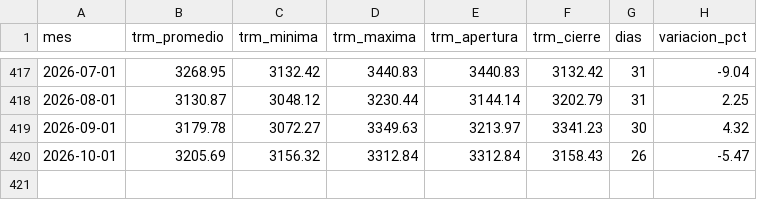
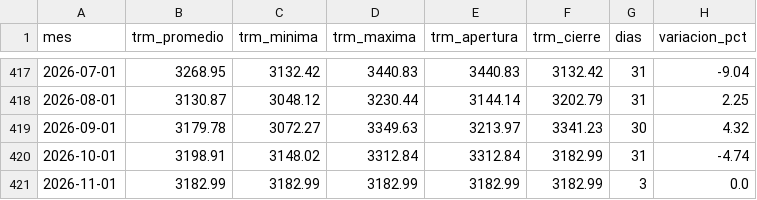
Before and after one commit to KevinMoya200/trm-colombia-pipeline, a CSV file: output/trm_mensual.csv, drawn as a sheet; only a part is shown, gaps mark what is left out.

```diff
--- a/output/trm_mensual.csv
+++ b/output/trm_mensual.csv
@@ -419,2 +419,3 @@ mes,trm_promedio,trm_minima,trm_maxima,trm_apertura,trm_cierre,dias,variacion_pc
 2026-09-01,3179.78,3072.27,3349.63,3213.97,3341.23,30,4.32
-2026-10-01,3205.69,3156.32,3312.84,3312.84,3158.43,26,-5.47
+2026-10-01,3198.91,3148.02,3312.84,3312.84,3182.99,31,-4.74
+2026-11-01,3182.99,3182.99,3182.99,3182.99,3182.99,3,0.0
```
Also changed, not shown: output/trm_volatilidad.csv, 3 other files.
